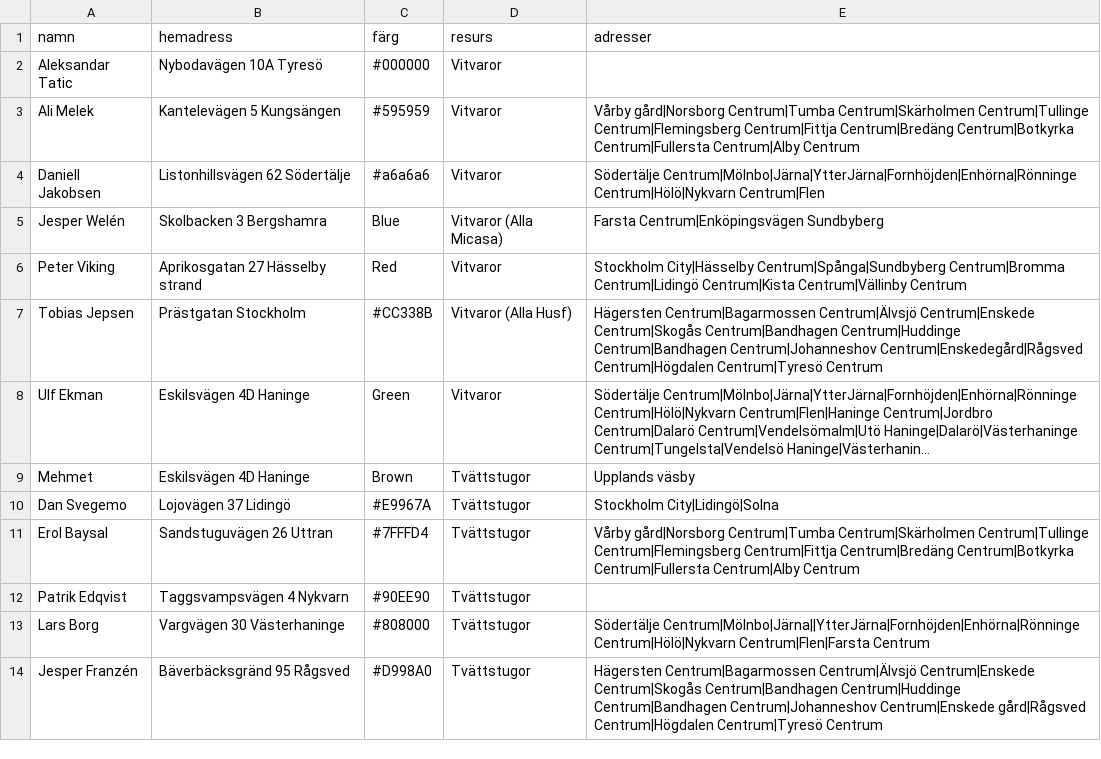
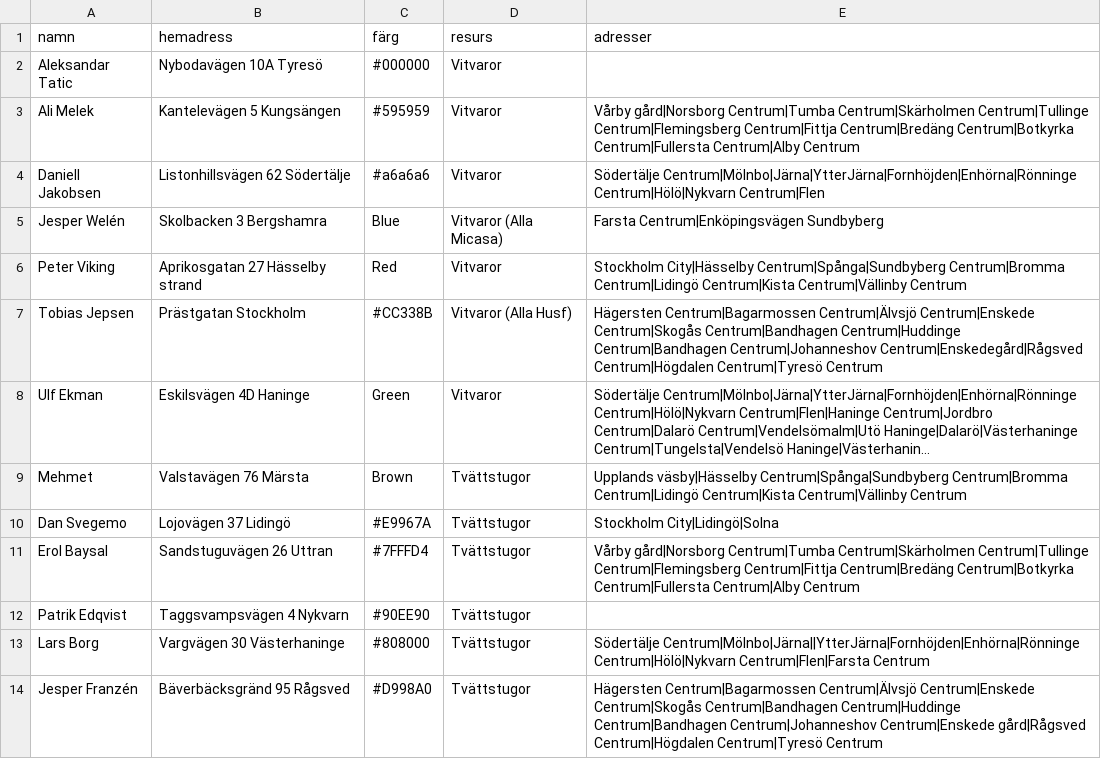
Before and after one commit to Perkanboy/Teknikerlista, a CSV file: list.csv, drawn as a sheet; long unchanged cells end in …; the diff names each change by its address in the sheet, - before the commit and + after, or states it on an @@ line.

Commit message:
Update list.csv

```diff
--- a/list.csv
+++ b/list.csv
-B9 (hemadress): Eskilsvägen 4D Haninge
+B9 (hemadress): Valstavägen 76 Märsta
-E9 (adresser): Upplands väsby
+E9 (adresser): Upplands väsby|Hässelby Centrum|Spånga|Sundbyberg Centrum|Bromma Centrum|Lidingö Centrum|Kista Centrum|Vällinby Centrum
```
